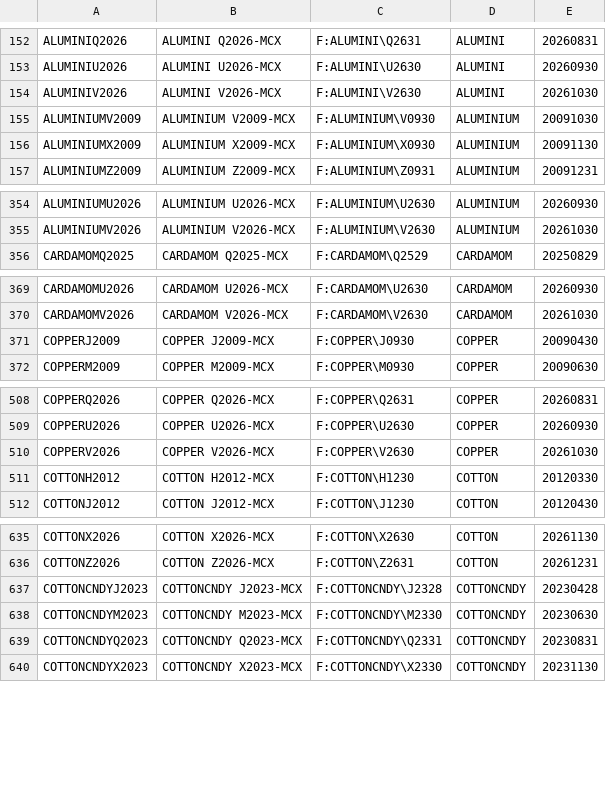
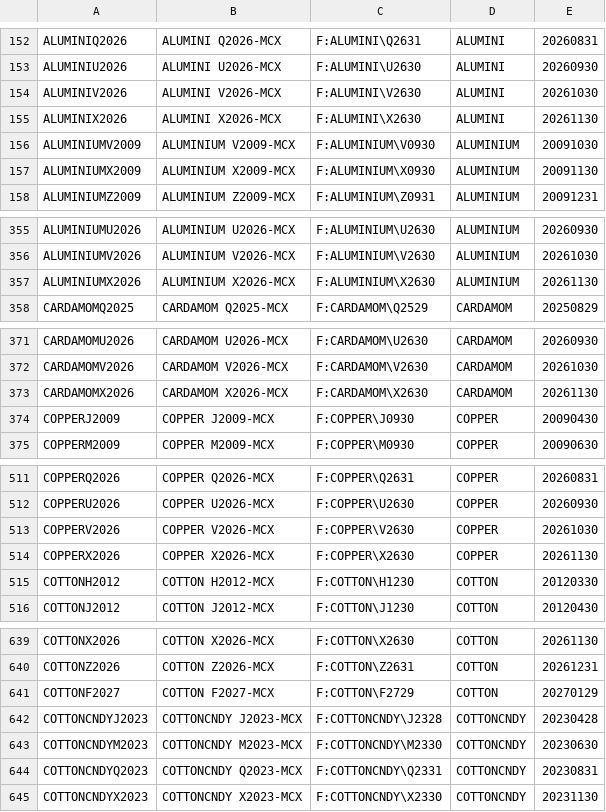
Before and after one commit to tradingview-dev/idc-expchains, a CSV file: expchains/multicommodity_2_futures.csv, drawn as a sheet; only a part is shown, gaps mark what is left out; the diff covers the shown part only; the diff names each change by its address in the sheet, - before the commit and + after, or states it on an @@ line.

Commit message:
Autocommit expchains

```diff
--- a/expchains/multicommodity_2_futures.csv
+++ b/expchains/multicommodity_2_futures.csv
+row 155: ALUMINIX2026 | ALUMINI X2026-MCX | F:ALUMINI\X2630 | ALUMINI | 20261130
+row 357: ALUMINIUMX2026 | ALUMINIUM X2026-MCX | F:ALUMINIUM\X2630 | ALUMINIUM | 20261130
+row 373: CARDAMOMX2026 | CARDAMOM X2026-MCX | F:CARDAMOM\X2630 | CARDAMOM | 20261130
+row 514: COPPERX2026 | COPPER X2026-MCX | F:COPPER\X2630 | COPPER | 20261130
+row 641: COTTONF2027 | COTTON F2027-MCX | F:COTTON\F2729 | COTTON | 20270129
```
Also changed, not shown: 13 added rows elsewhere in this file, expchains/malaysia_2_futures.csv.
